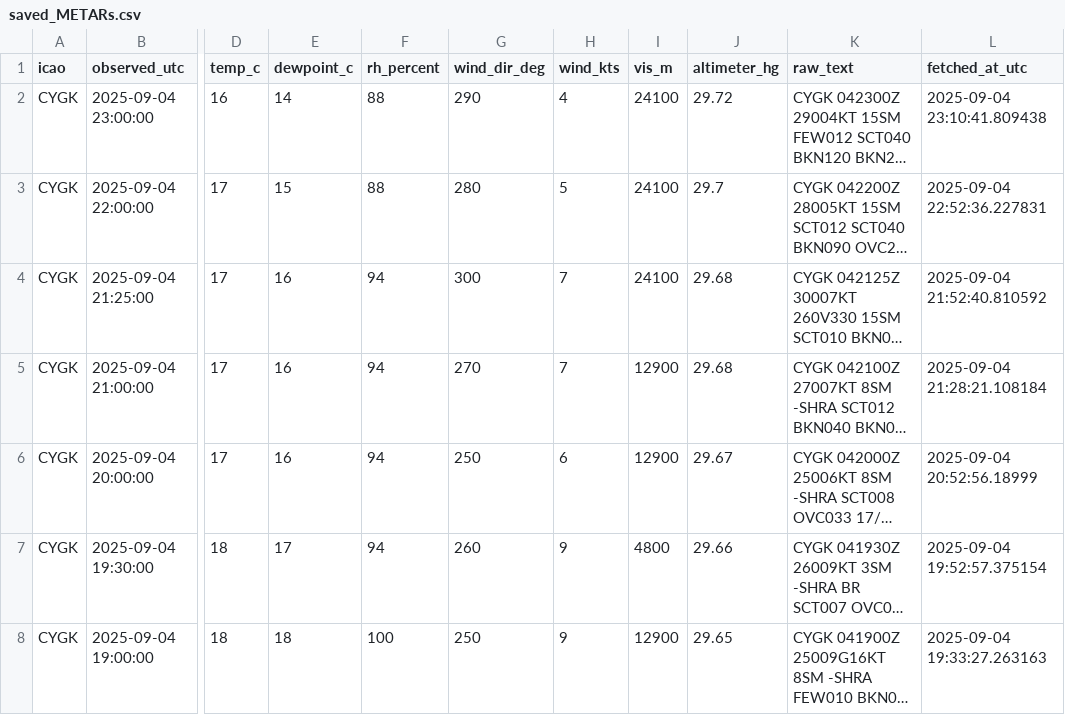
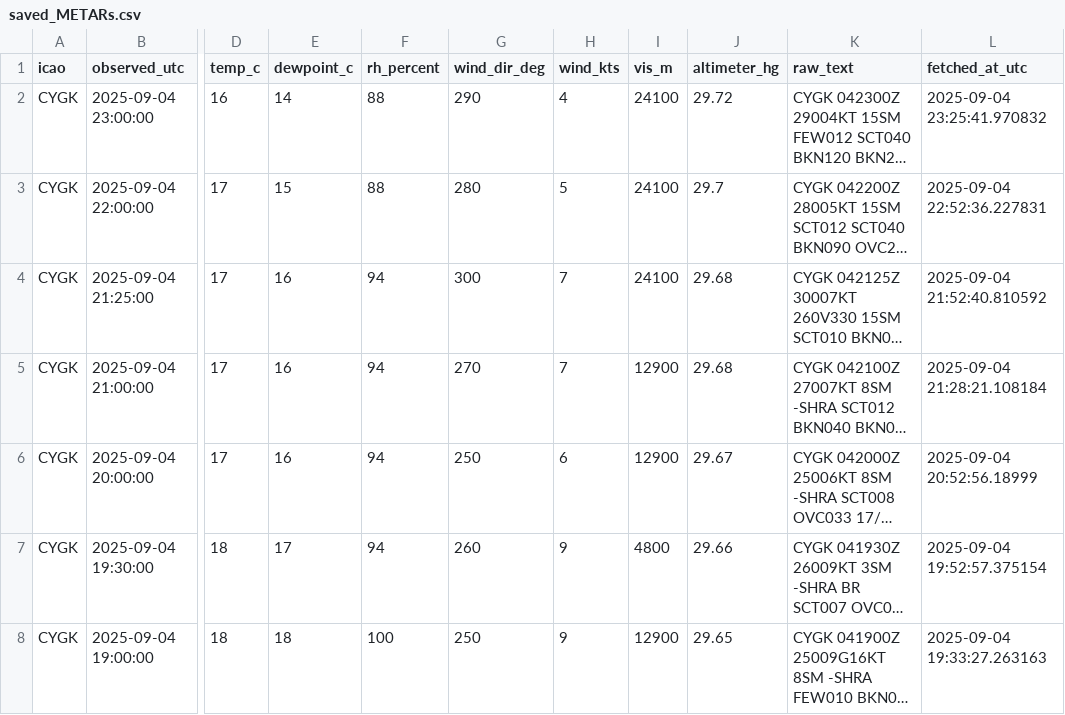
Before and after one commit to NoahCornish/Canada-Flight-Conditions-Research-Project, a CSV file: saved_METARs.csv, drawn as a sheet; only a part is shown, gaps mark what is left out; long unchanged cells end in …; the diff covers the shown part only; the diff names each change by its address in the sheet, - before the commit and + after, or states it on an @@ line.

```diff
--- a/saved_METARs.csv
+++ b/saved_METARs.csv
-L2 (fetched_at_utc): 2025-09-04 23:10:41.809438
+L2 (fetched_at_utc): 2025-09-04 23:25:41.970832
```
Also changed, not shown: 1 added row and 13 edited cells elsewhere in this file.
